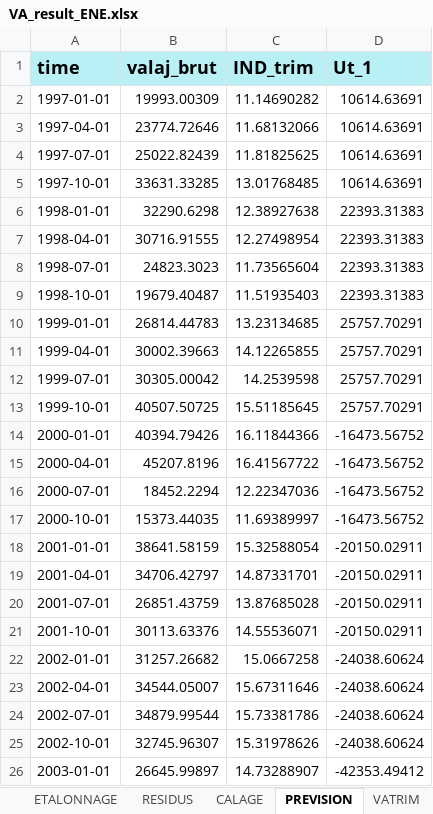
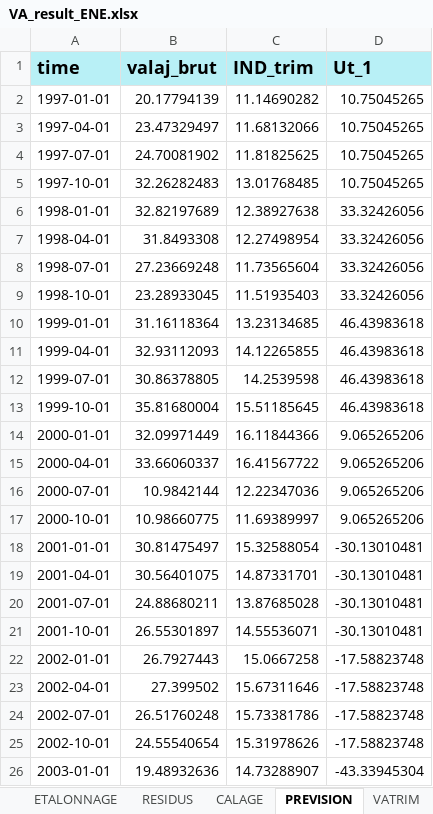
Before and after one commit to luckymaxtser/Compte_trim, an Excel workbook: VA_result_ENE.xlsx, sheet PREVISION, drawn as a sheet; only a part is shown; values as stored, in another font and other column widths than the file's, no borders; the diff covers the shown part only; the diff names each change by its address in the sheet, - before the commit and + after, or states it on an @@ line.

```diff
--- a/VA_result_ENE.xlsx (sheet PREVISION)
+++ b/VA_result_ENE.xlsx (sheet PREVISION)
-B2 (valaj_brut): 19993.00309
+B2 (valaj_brut): 20.17794139
-D2:D5 (Ut_1): 10614.63691
+D2:D5 (Ut_1): 10.75045265
-B3 (valaj_brut): 23774.72646
+B3 (valaj_brut): 23.47329497
-B4 (valaj_brut): 25022.82439
+B4 (valaj_brut): 24.70081902
-B5 (valaj_brut): 33631.33285
+B5 (valaj_brut): 32.26282483
-B6 (valaj_brut): 32290.6298
+B6 (valaj_brut): 32.82197689
-D6:D9 (Ut_1): 22393.31383
+D6:D9 (Ut_1): 33.32426056
-B7 (valaj_brut): 30716.91555
+B7 (valaj_brut): 31.8493308
-B8 (valaj_brut): 24823.3023
+B8 (valaj_brut): 27.23669248
-B9 (valaj_brut): 19679.40487
+B9 (valaj_brut): 23.28933045
-B10 (valaj_brut): 26814.44783
+B10 (valaj_brut): 31.16118364
-D10:D13 (Ut_1): 25757.70291
+D10:D13 (Ut_1): 46.43983618
-B11 (valaj_brut): 30002.39663
+B11 (valaj_brut): 32.93112093
-B12 (valaj_brut): 30305.00042
+B12 (valaj_brut): 30.86378805
-B13 (valaj_brut): 40507.50725
+B13 (valaj_brut): 35.81680004
-B14 (valaj_brut): 40394.79426
+B14 (valaj_brut): 32.09971449
-D14:D17 (Ut_1): -16473.56752
+D14:D17 (Ut_1): 9.065265206
-B15 (valaj_brut): 45207.8196
+B15 (valaj_brut): 33.66060337
-B16 (valaj_brut): 18452.2294
+B16 (valaj_brut): 10.9842144
-B17 (valaj_brut): 15373.44035
+B17 (valaj_brut): 10.98660775
-B18 (valaj_brut): 38641.58159
+B18 (valaj_brut): 30.81475497
-D18:D21 (Ut_1): -20150.02911
+D18:D21 (Ut_1): -30.13010481
-B19 (valaj_brut): 34706.42797
+B19 (valaj_brut): 30.56401075
-B20 (valaj_brut): 26851.43759
+B20 (valaj_brut): 24.88680211
-B21 (valaj_brut): 30113.63376
+B21 (valaj_brut): 26.55301897
-B22 (valaj_brut): 31257.26682
+B22 (valaj_brut): 26.7927443
-D22:D25 (Ut_1): -24038.60624
+D22:D25 (Ut_1): -17.58823748
-B23 (valaj_brut): 34544.05007
+B23 (valaj_brut): 27.399502
-B24 (valaj_brut): 34879.99544
+B24 (valaj_brut): 26.51760248
-B25 (valaj_brut): 32745.96307
+B25 (valaj_brut): 24.55540654
-B26 (valaj_brut): 26645.99897
+B26 (valaj_brut): 19.48932636
-D26 (Ut_1): -42353.49412
+D26 (Ut_1): -43.33945304
```
Also changed, not shown: 214 edited cells elsewhere in this sheet, sheet CALAGE, sheet VATRIM, sheet RESIDUS, sheet ETALONNAGE, sheet CNA.
